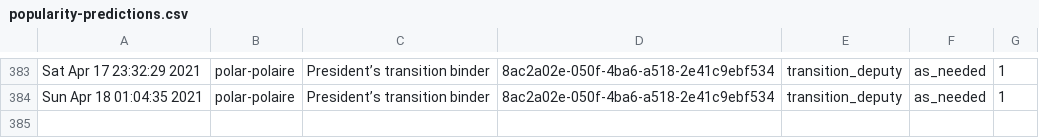
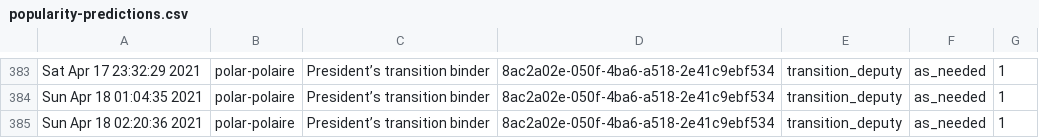
Before and after one commit to PatLittle/Ryerson-Big-Data-Analytics-Final-Project, a CSV file: popularity-predictions.csv, drawn as a sheet; only a part is shown, gaps mark what is left out; the diff names each change by its address in the sheet, - before the commit and + after, or states it on an @@ line.

```diff
--- a/popularity-predictions.csv
+++ b/popularity-predictions.csv
+row 385: Sun Apr 18 02:20:36 2021 | polar-polaire | President’s transition binder | 8ac2a02e-050f-4ba6-a518-2e41c9ebf534 | transition_deputy | as_needed | 1
```
